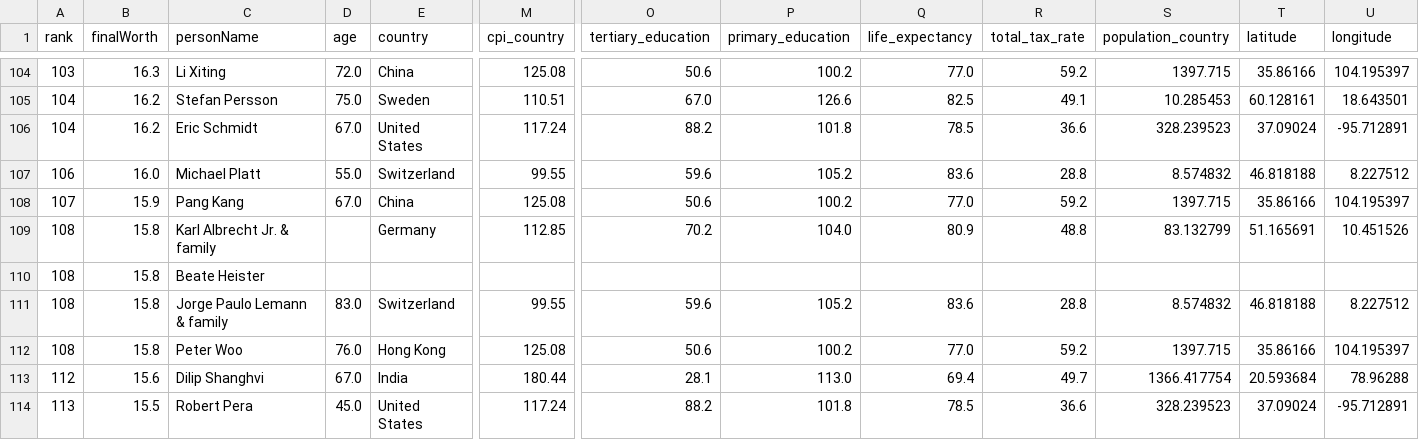
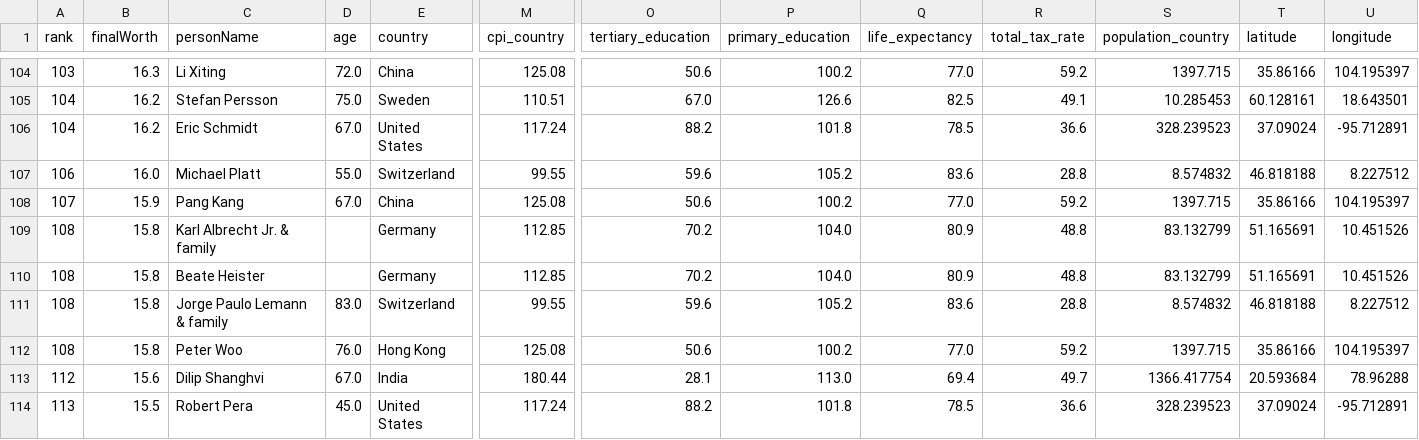
Before and after one commit to GWRayzr/Data_Analysis_tubes2, a CSV file: Files/Billionaires.csv, drawn as a sheet; only a part is shown, gaps mark what is left out; the diff names each change by its address in the sheet, - before the commit and + after, or states it on an @@ line.

Commit message:
Update Billionaires.csv

```diff
--- a/Files/Billionaires.csv
+++ b/Files/Billionaires.csv
-E110 (country): (empty)
+E110 (country): Germany
-M110 (cpi_country): (empty)
+M110 (cpi_country): 112.85
-O110 (tertiary_education): (empty)
+O110 (tertiary_education): 70.2
-P110 (primary_education): (empty)
+P110 (primary_education): 104.0
-Q110 (life_expectancy): (empty)
+Q110 (life_expectancy): 80.9
-R110 (total_tax_rate): (empty)
+R110 (total_tax_rate): 48.8
-S110 (population_country): (empty)
+S110 (population_country): 83.132799
-T110 (latitude): (empty)
+T110 (latitude): 51.165691
-U110 (longitude): (empty)
+U110 (longitude): 10.451526
```
